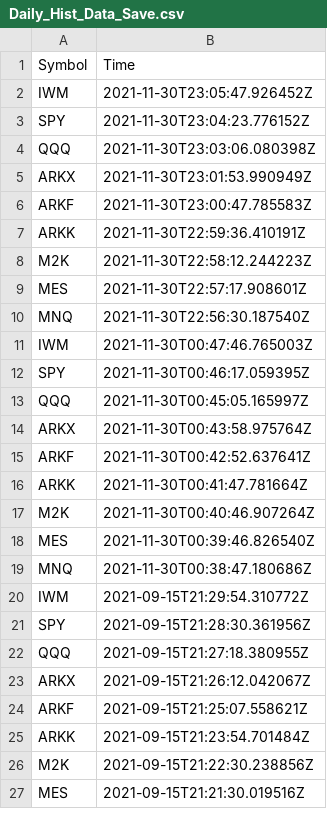
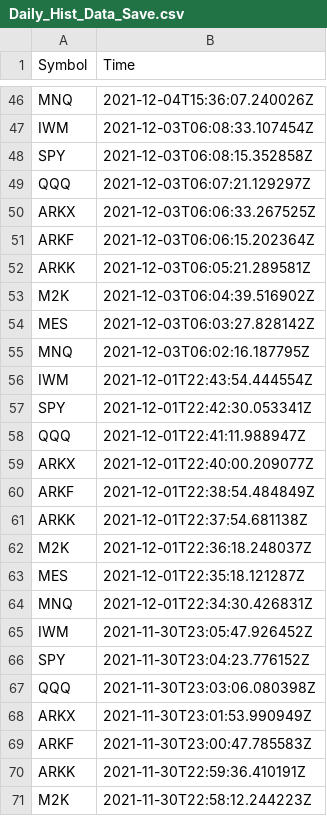
Before and after one commit to JinCheolChoi/Stock_Analysis, a CSV file: Log/Daily_Hist_Data_Save.csv, drawn as a sheet; only a part is shown, gaps mark what is left out; the shorter side is filled out with more unchanged rows; the diff covers the shown part only.

```diff
--- a/Log/Daily_Hist_Data_Save.csv
+++ b/Log/Daily_Hist_Data_Save.csv
@@ -2 +46,20 @@ Symbol,Time
+MNQ,2021-12-04T15:36:07.240026Z
+IWM,2021-12-03T06:08:33.107454Z
+SPY,2021-12-03T06:08:15.352858Z
+QQQ,2021-12-03T06:07:21.129297Z
+ARKX,2021-12-03T06:06:33.267525Z
+ARKF,2021-12-03T06:06:15.202364Z
+ARKK,2021-12-03T06:05:21.289581Z
+M2K,2021-12-03T06:04:39.516902Z
+MES,2021-12-03T06:03:27.828142Z
+MNQ,2021-12-03T06:02:16.187795Z
+IWM,2021-12-01T22:43:54.444554Z
+SPY,2021-12-01T22:42:30.053341Z
+QQQ,2021-12-01T22:41:11.988947Z
+ARKX,2021-12-01T22:40:00.209077Z
+ARKF,2021-12-01T22:38:54.484849Z
+ARKK,2021-12-01T22:37:54.681138Z
+M2K,2021-12-01T22:36:18.248037Z
+MES,2021-12-01T22:35:18.121287Z
+MNQ,2021-12-01T22:34:30.426831Z
 IWM,2021-11-30T23:05:47.926452Z
```
Also changed, not shown: 44 added rows elsewhere in this file, 1 other file.
